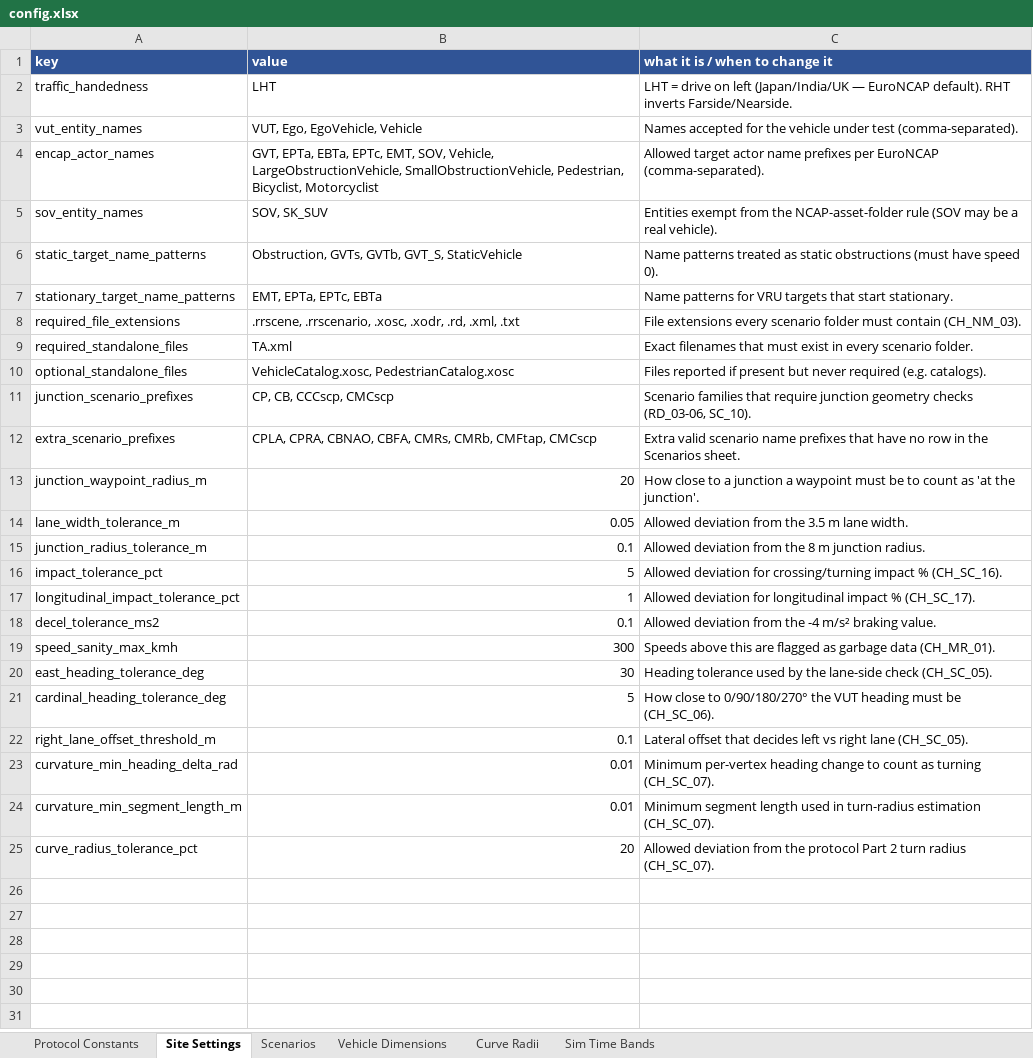
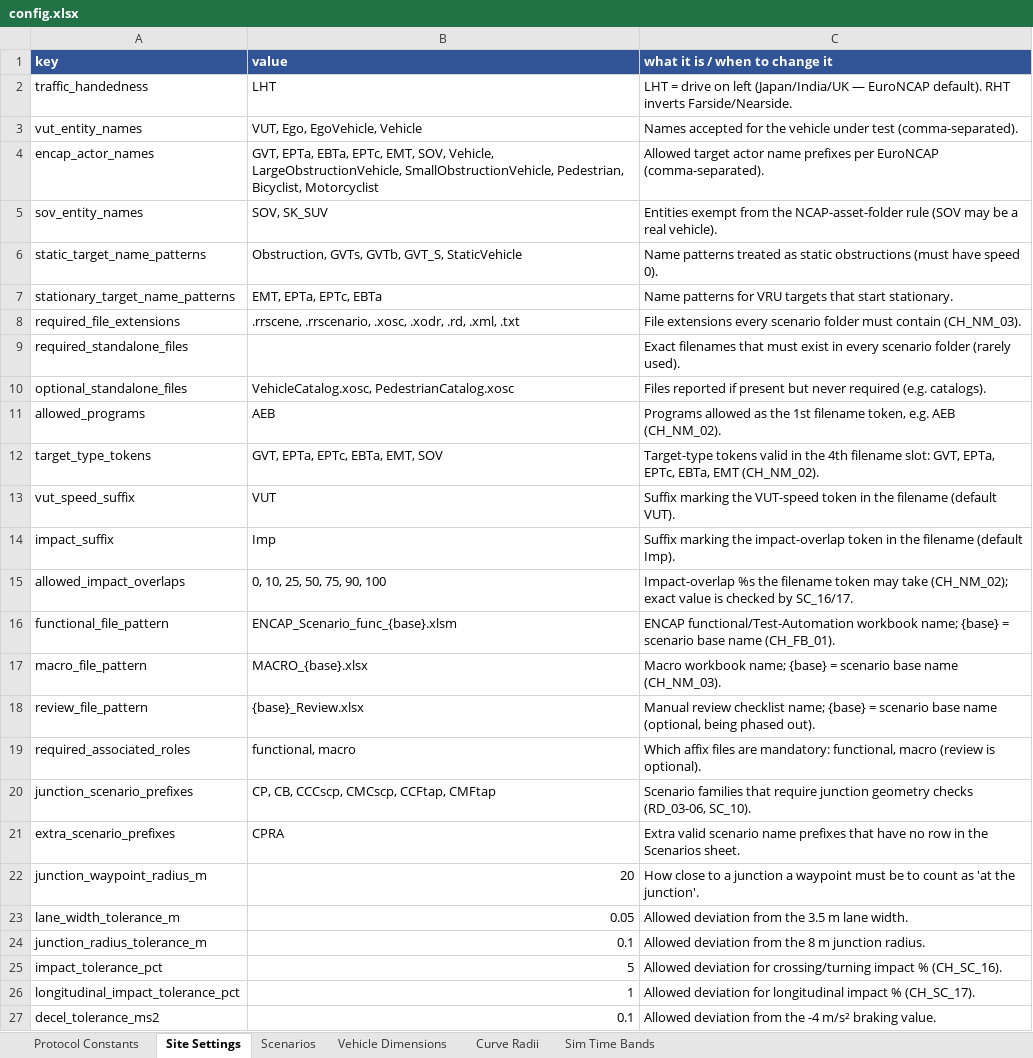
Before and after one commit to wildcraft958/scenario-validator, an Excel workbook: config.xlsx, sheet Site Settings, drawn as a sheet; only a part is shown; the shorter side is filled out with more unchanged rows; values as stored, in another font and other column widths than the file's, no borders; addresses are those after the commit; the diff names each change by its address in the sheet, - before the commit and + after, or states it on an @@ line.

Commit message:
Refactor naming/file checks to team convention + fix CCFtap junction
- CCFtap/CMFtap are Front Turn-Across-Path junction scenarios: add to
  junction_scenario_prefixes and add a .xodr file heuristic (turning
  connecting roads <= junction_detect_max_radius_m) so RD_03-06 + SC_10
  auto-detect junctions even when the tag is not configured (no more
  short-circuit-to-NA, the CCFtap class of bug).
- Consolidate Naming checks 7 -> 5: NM_02 now validates the structured
  filename program_type_<n>VUT_<n><Target>_<n>Imp and cross-checks values
  (VUT speed in protocol range, impact in allowed overlaps, target token).
  NM_07 (.rd mode) folds into NM_03; NM_06 (dup/case) folds into NM_04.
- Files: required list now base extensions + auto-detected affix workbooks
  (ENCAP_Scenario_func, MACRO); remove the wrong TA.xml standalone. FB_01
  repointed to ENCAP_Scenario_func_<base>.xlsm (zip/OOXML check).
- SC_16/17 expected impact now comes from the filename Imp token (per-instance
  design), giving pre-HIL design confirmation (e.g. CCFtap designed 50% vs
  geometric 83% -> FAIL).
- Expand config scenarios to the full EuroNCAP taxonomy (RAG-grounded).
- 128 tests pass; config.xlsx round-trip verified.

```diff
--- a/config.xlsx (sheet Site Settings)
+++ b/config.xlsx (sheet Site Settings)
-B9 (value): TA.xml
+B9 (value): (empty)
-C9 (what it is / when to change it): …every scenario folder.
+C9 (what it is / when to change it): …every scenario folder (rarely used).
+row 11: allowed_programs | AEB | Programs allowed as the 1st filename token, e.g. AEB (CH_NM_02).
+row 12: target_type_tokens | GVT, EPTa, EPTc, EBTa, EMT, SOV | Target-type tokens valid in the 4th filename slot: GVT, EPTa, EPTc, EBTa, EMT (CH_NM_02).
+row 13: vut_speed_suffix | VUT | Suffix marking the VUT-speed token in the filename (default VUT).
+row 14: impact_suffix | Imp | Suffix marking the impact-overlap token in the filename (default Imp).
+row 15: allowed_impact_overlaps | 0, 10, 25, 50, 75, 90, 100 | Impact-overlap %s the filename token may take (CH_NM_02); exact value is checked by SC_16/17.
+row 16: functional_file_pattern | ENCAP_Scenario_func_{base}.xlsm | ENCAP functional/Test-Automation workbook name; {base} = scenario base name (CH_FB_01).
+row 17: macro_file_pattern | MACRO_{base}.xlsx | Macro workbook name; {base} = scenario base name (CH_NM_03).
+row 18: review_file_pattern | {base}_Review.xlsx | Manual review checklist name; {base} = scenario base name (optional, being phased out).
+row 19: required_associated_roles | functional, macro | Which affix files are mandatory: functional, macro (review is optional).
-B20 (value): CP, CB, CCCscp, CMCscp
+B20 (value): CP, CB, CCCscp, CMCscp, CCFtap, CMFtap
-B21 (value): CPLA, CPRA, CBNAO, CBFA, CMRs, CMRb, CMFtap, CMCscp
+B21 (value): CPRA
```
Also changed, not shown: sheet Scenarios, 12 other files.
